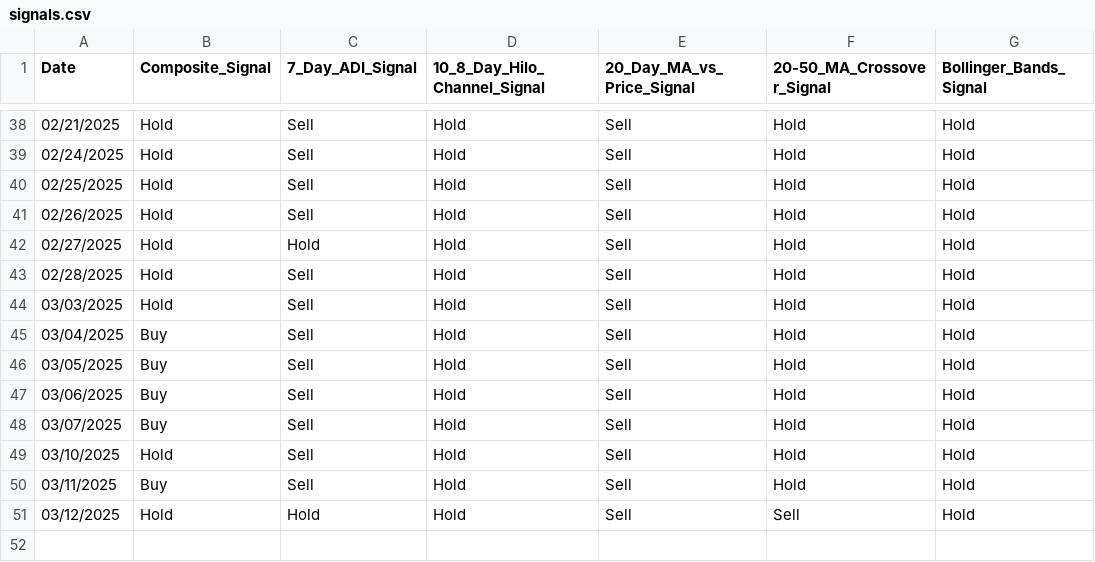
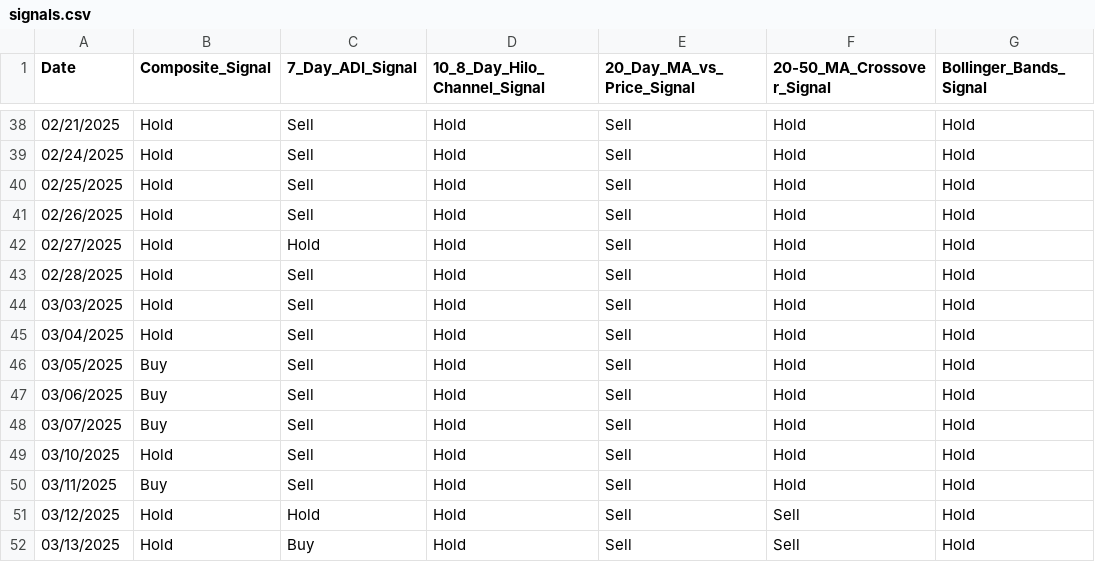
Before and after one commit to story000/Aerthos_frontend, a CSV file: public/pics/signals.csv, drawn as a sheet; only a part is shown, gaps mark what is left out.

```diff
--- a/public/pics/signals.csv
+++ b/public/pics/signals.csv
@@ -44,3 +44,3 @@ Date,Composite_Signal,7_Day_ADI_Signal,10_8_Day_Hilo_Channel_Signal,20_Day_MA_vs
 03/03/2025,Hold,Sell,Hold,Sell,Hold,Hold
-03/04/2025,Buy,Sell,Hold,Sell,Hold,Hold
+03/04/2025,Hold,Sell,Hold,Sell,Hold,Hold
 03/05/2025,Buy,Sell,Hold,Sell,Hold,Hold
@@ -51 +51,2 @@ Date,Composite_Signal,7_Day_ADI_Signal,10_8_Day_Hilo_Channel_Signal,20_Day_MA_vs
 03/12/2025,Hold,Hold,Hold,Sell,Sell,Hold
+03/13/2025,Hold,Buy,Hold,Sell,Sell,Hold
```
Also changed, not shown: public/data/latest_price.csv, public/pics/opinions.csv, 9 other files.
